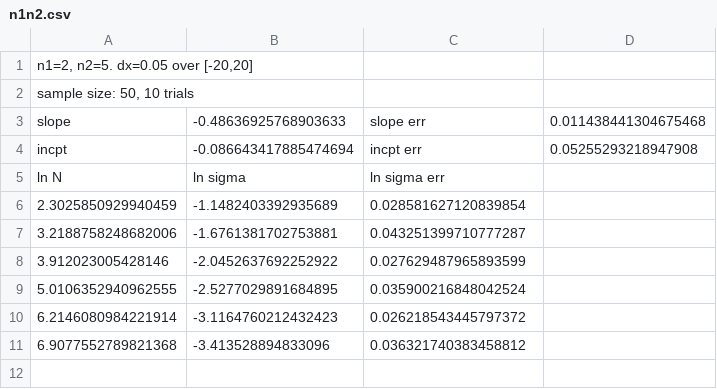
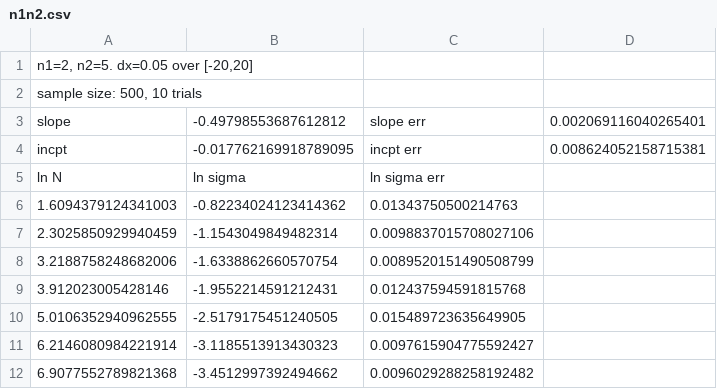
Before and after one commit to anbarth/Summer2020, a CSV file: n1n2.csv, drawn as a sheet.

```diff
--- a/n1n2.csv
+++ b/n1n2.csv
@@ -1,11 +1,12 @@
 "n1=2, n2=5. dx=0.05 over [-20,20]"
-"sample size: 50, 10 trials"
-slope,-0.48636925768903633,slope err,0.011438441304675468
-incpt,-0.086643417885474694,incpt err,0.05255293218947908
+"sample size: 500, 10 trials"
+slope,-0.49798553687612812,slope err,0.002069116040265401
+incpt,-0.017762169918789095,incpt err,0.008624052158715381
 ln N,ln sigma,ln sigma err
-2.3025850929940459,-1.1482403392935689,0.028581627120839854
-3.2188758248682006,-1.6761381702753881,0.043251399710777287
-3.912023005428146,-2.0452637692252922,0.027629487965893599
-5.0106352940962555,-2.5277029891684895,0.035900216848042524
-6.2146080984221914,-3.1164760212432423,0.026218543445797372
-6.9077552789821368,-3.413528894833096,0.036321740383458812
+1.6094379124341003,-0.82234024123414362,0.01343750500214763
+2.3025850929940459,-1.1543049849482314,0.0098837015708027106
+3.2188758248682006,-1.6338862660570754,0.0089520151490508799
+3.912023005428146,-1.9552214591212431,0.012437594591815768
+5.0106352940962555,-2.5179175451240505,0.015489723635649905
+6.2146080984221914,-3.1185513913430323,0.0097615904775592427
+6.9077552789821368,-3.4512997392494662,0.0096029288258192482
```
Also changed, not shown: heatmap.csv, 3 other files.
